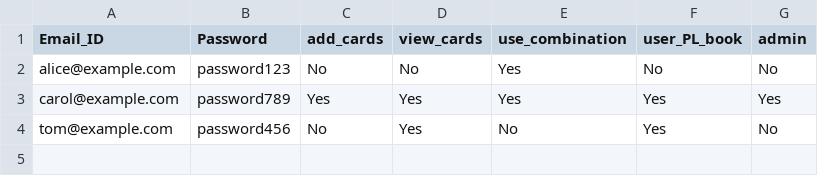
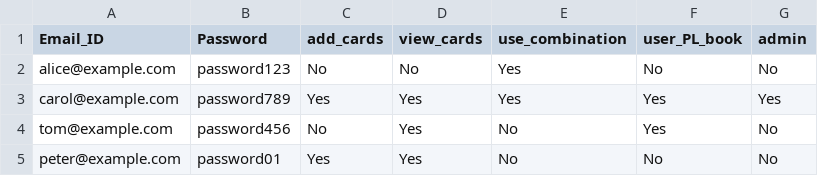
Before and after one commit to D-Modi/Algobulls_Chatbot, a CSV file: user_data/users.csv, drawn as a sheet.

```diff
--- a/user_data/users.csv
+++ b/user_data/users.csv
@@ -4 +4,2 @@ carol@example.com,password789,Yes,Yes,Yes,Yes,Yes
 tom@example.com,password456,No,Yes,No,Yes,No
+peter@example.com,password01,Yes,Yes,No,No,No
```
Also changed, not shown: 3 other files.
